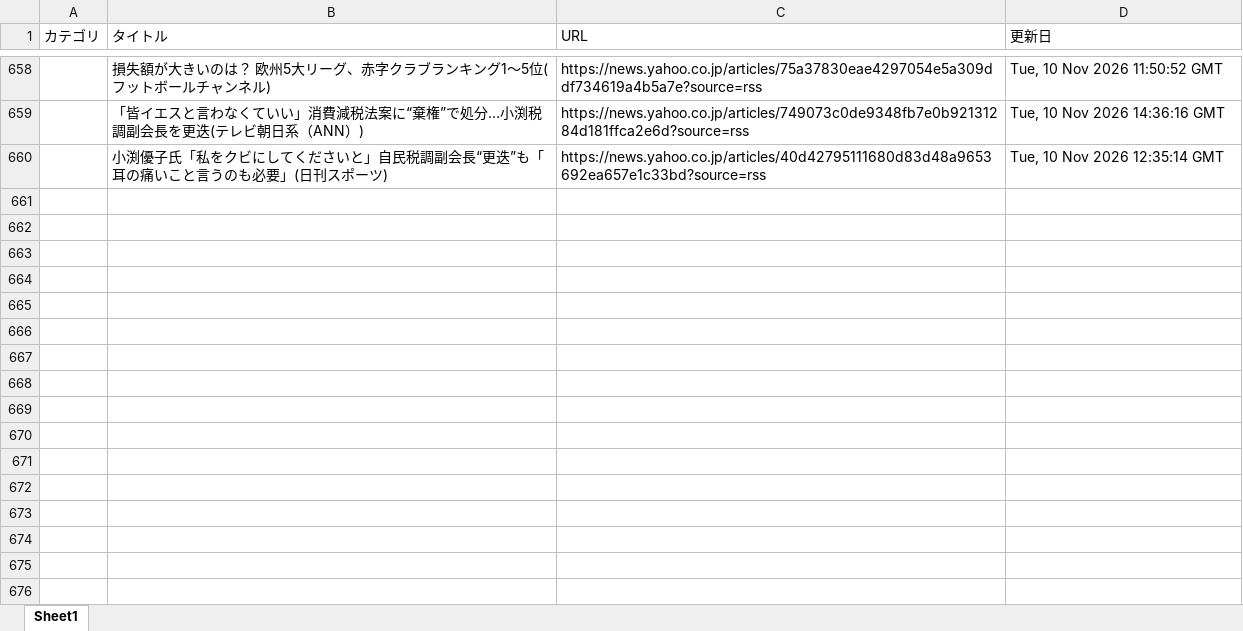
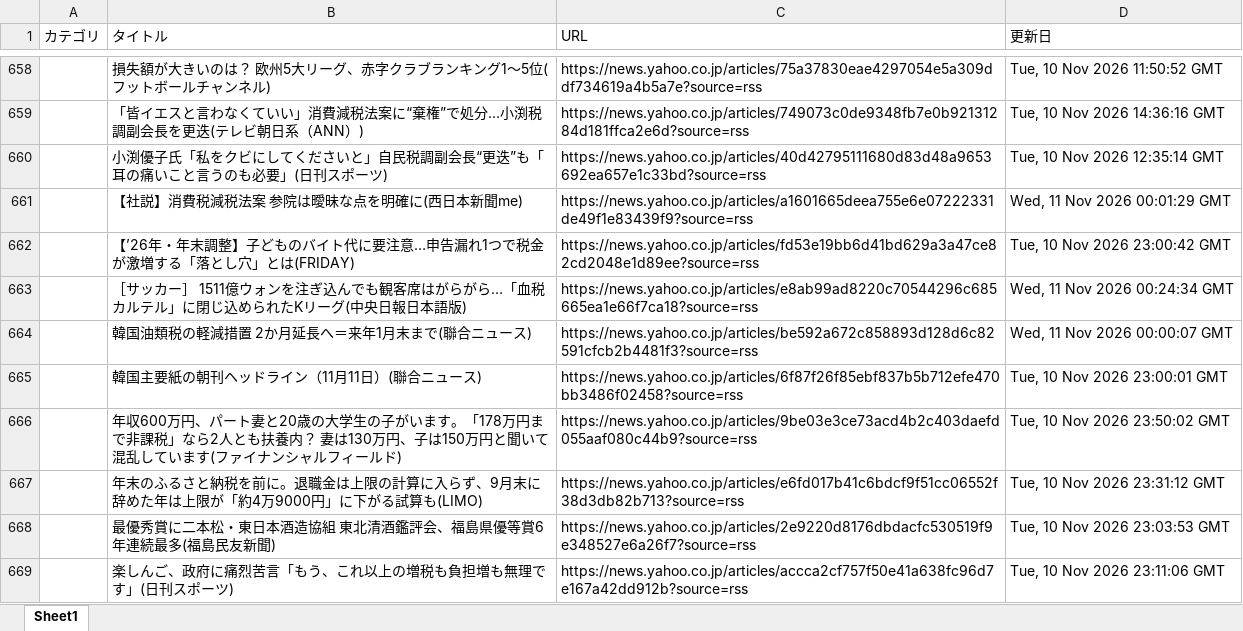
Before and after one commit to kouzen1114/news-bot, an Excel workbook: newsDB.xlsx, sheet Sheet1, drawn as a sheet; only a part is shown, gaps mark what is left out; values as stored, in another font and other column widths than the file's, no borders; the diff names each change by its address in the sheet, - before the commit and + after, or states it on an @@ line.

```diff
--- a/newsDB.xlsx (sheet Sheet1)
+++ b/newsDB.xlsx (sheet Sheet1)
+row 661:  | 【社説】消費税減税法案 参院は曖昧な点を明確に(西日本新聞me) | https://news.yahoo.co.jp/articles/a1601665deea755e6e07222331de49f1e83439f9?source=rss | Wed, 11 Nov 2026 00:01:29 GMT
+row 662:  | 【’26年・年末調整】子どものバイト代に要注意…申告漏れ1つで税金が激増する「落とし穴」とは(FRIDAY) | https://news.yahoo.co.jp/articles/fd53e19bb6d41bd629a3a47ce82cd2048e1d89ee?source=rss | Tue, 10 Nov 2026 23:00:42 GMT
+row 663:  | ［サッカー］ 1511億ウォンを注ぎ込んでも観客席はがらがら…「血税カルテル」に閉じ込められたKリーグ(中央日報日本語版) | https://news.yahoo.co.jp/articles/e8ab99ad8220c70544296c685665ea1e66f7ca18?source=rss | Wed, 11 Nov 2026 00:24:34 GMT
+row 664:  | 韓国油類税の軽減措置 2か月延長へ＝来年1月末まで(聯合ニュース) | https://news.yahoo.co.jp/articles/be592a672c858893d128d6c82591cfcb2b4481f3?source=rss | Wed, 11 Nov 2026 00:00:07 GMT
+row 665:  | 韓国主要紙の朝刊ヘッドライン（11月11日）(聯合ニュース) | https://news.yahoo.co.jp/articles/6f87f26f85ebf837b5b712efe470bb3486f02458?source=rss | Tue, 10 Nov 2026 23:00:01 GMT
+row 666:  | 年収600万円、パート妻と20歳の大学生の子がいます。「178万円まで非課税」なら2人とも扶養内？ 妻は130万円、子は150万円と聞いて混乱しています(ファイナンシャルフィールド) | https://news.yahoo.co.jp/articles/9be03e3ce73acd4b2c403daefd055aaf080c44b9?source=rss | Tue, 10 Nov 2026 23:50:02 GMT
+row 667:  | 年末のふるさと納税を前に。退職金は上限の計算に入らず、9月末に辞めた年は上限が「約4万9000円」に下がる試算も(LIMO) | https://news.yahoo.co.jp/articles/e6fd017b41c6bdcf9f51cc06552f38d3db82b713?source=rss | Tue, 10 Nov 2026 23:31:12 GMT
+row 668:  | 最優秀賞に二本松・東日本酒造協組 東北清酒鑑評会、福島県優等賞6年連続最多(福島民友新聞) | https://news.yahoo.co.jp/articles/2e9220d8176dbdacfc530519f9e348527e6a26f7?source=rss | Tue, 10 Nov 2026 23:03:53 GMT
+row 669:  | 楽しんご、政府に痛烈苦言「もう、これ以上の増税も負担増も無理です」(日刊スポーツ) | https://news.yahoo.co.jp/articles/accca2cf757f50e41a638fc96d7e167a42dd912b?source=rss | Tue, 10 Nov 2026 23:11:06 GMT
```
